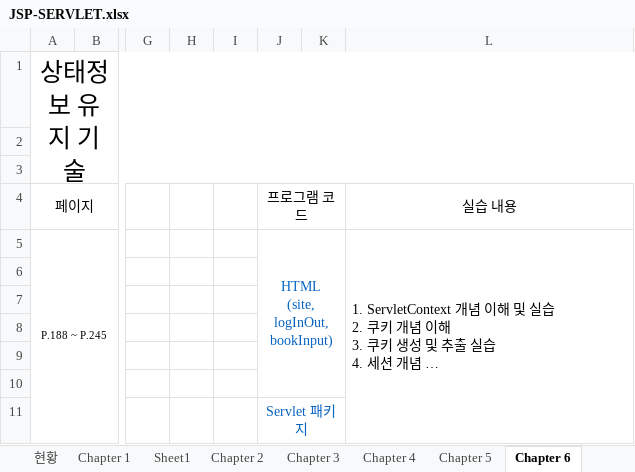
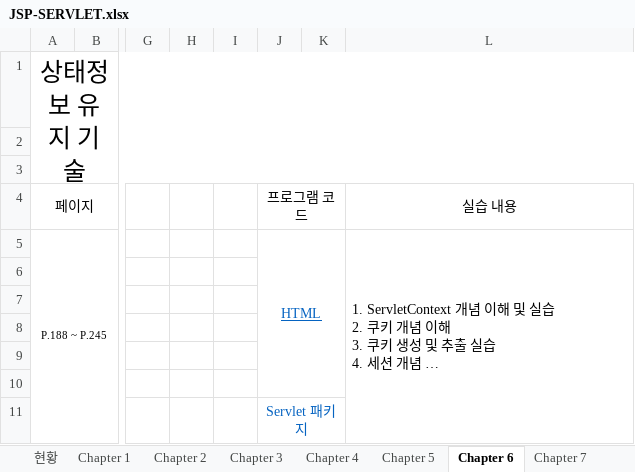
Before and after one commit to phc09188/JSP-Study, an Excel workbook: JSP-SERVLET.xlsx, sheet Chapter 6, drawn as a sheet; only a part is shown, gaps mark what is left out; long unchanged cells end in …; values as stored, in another font and other column widths than the file's, no borders; ↵ is a line break in a cell; the diff names each change by its address in the sheet, - before the commit and + after, or states it on an @@ line.

```diff
--- a/JSP-SERVLET.xlsx (sheet Chapter 6)
+++ b/JSP-SERVLET.xlsx (sheet Chapter 6)
-sheet tab: Sheet1
-J5 (프로그램 코드): HTML ↵ (site, logInOut, bookInput)
+J5 (프로그램 코드): HTML
-J5 underline: off
+J5 underline: on
```
Also changed, not shown: sheet 현황, sheet Chapter 3, sheet Chapter 2, sheet Chapter 11, sheet Chapter 8, sheet Chapter 7, 4 more sheets, other sheet tabs, 6 other files.
